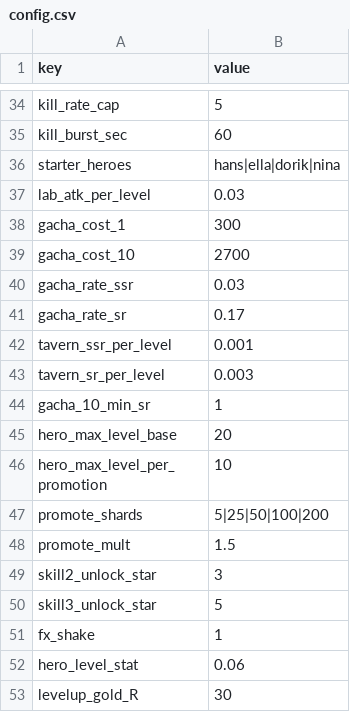
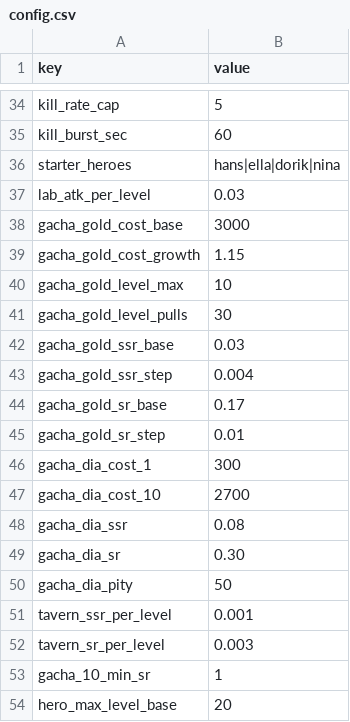
Before and after one commit to ILSEONG/CastleRPG, a CSV file: data/config.csv, drawn as a sheet; only a part is shown, gaps mark what is left out; the shorter side is filled out with more unchanged rows.

```diff
--- a/data/config.csv
+++ b/data/config.csv
@@ -37,6 +37,15 @@ starter_heroes,hans|ella|dorik|nina
 lab_atk_per_level,0.03
-gacha_cost_1,300
-gacha_cost_10,2700
-gacha_rate_ssr,0.03
-gacha_rate_sr,0.17
+gacha_gold_cost_base,3000
+gacha_gold_cost_growth,1.15
+gacha_gold_level_max,10
+gacha_gold_level_pulls,30
+gacha_gold_ssr_base,0.03
+gacha_gold_ssr_step,0.004
+gacha_gold_sr_base,0.17
+gacha_gold_sr_step,0.01
+gacha_dia_cost_1,300
+gacha_dia_cost_10,2700
+gacha_dia_ssr,0.08
+gacha_dia_sr,0.30
+gacha_dia_pity,50
 tavern_ssr_per_level,0.001
```
Also changed, not shown: 12 other files.
